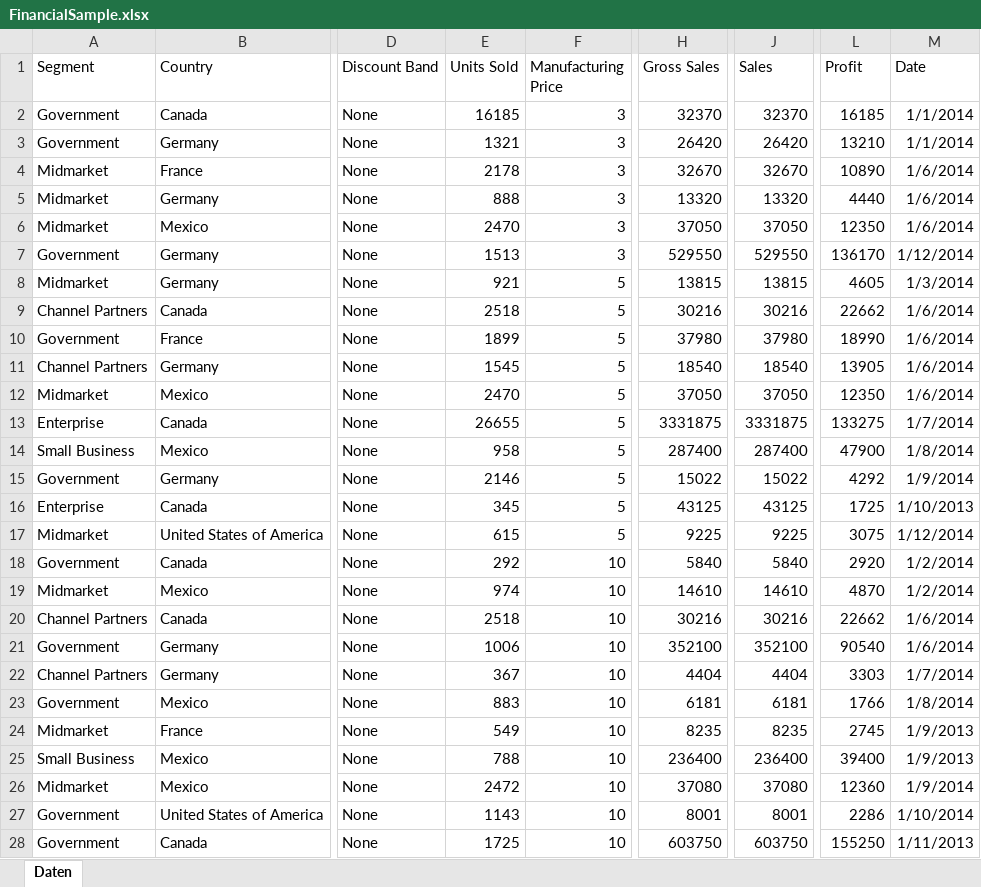
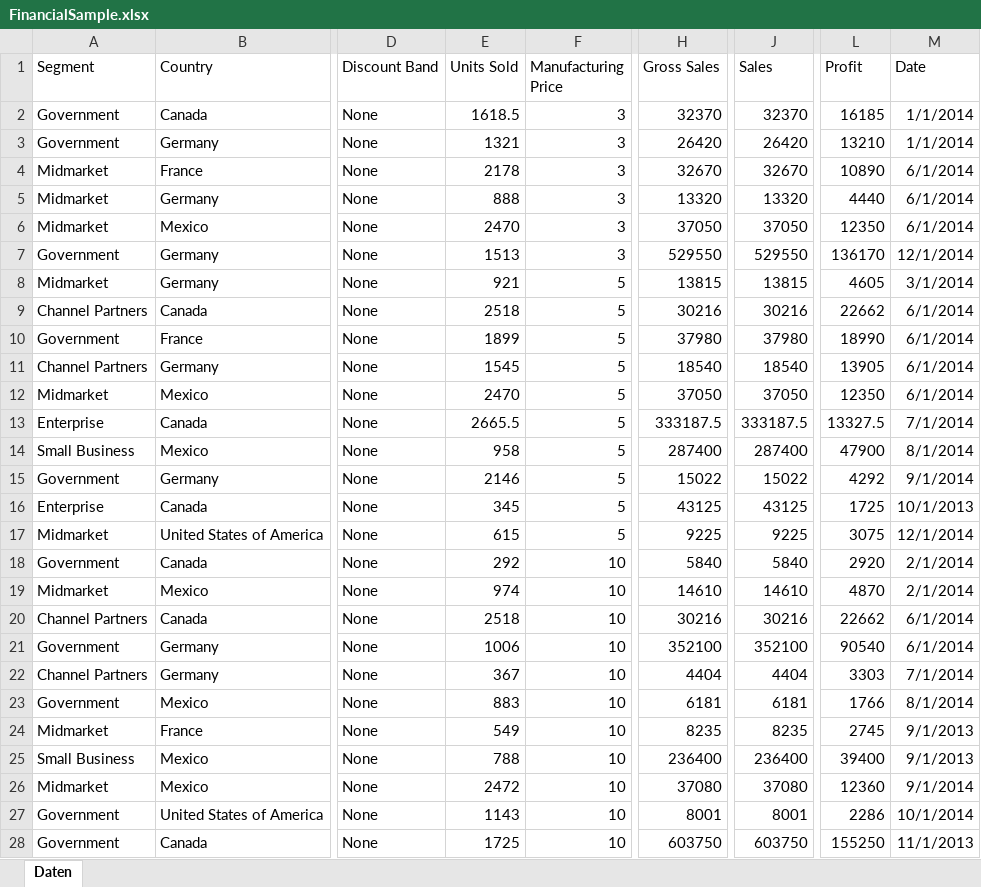
Before and after one commit to EliasKng/IISM-Teamproject, an Excel workbook: examples/assets/data/FinancialSample.xlsx, sheet Daten, drawn as a sheet; only a part is shown, gaps mark what is left out; values as stored, in another font and other column widths than the file's, no borders; table styles not drawn; the diff covers the shown part only; the diff names each change by its address in the sheet, - before the commit and + after, or states it on an @@ line.

Commit message:
Fixing data: Wrong comma delimiter

```diff
--- a/examples/assets/data/FinancialSample.xlsx (sheet Daten)
+++ b/examples/assets/data/FinancialSample.xlsx (sheet Daten)
-E2 (Units Sold): 16185
+E2 (Units Sold): 1618.5
-M4:M6 (Date): 1/6/2014
+M4:M6 (Date): 6/1/2014
-M7 (Date): 1/12/2014
+M7 (Date): 12/1/2014
-M8 (Date): 1/3/2014
+M8 (Date): 3/1/2014
-M9:M12 (Date): 1/6/2014
+M9:M12 (Date): 6/1/2014
-E13 (Units Sold): 26655
+E13 (Units Sold): 2665.5
-H13 (Gross Sales): 3331875
+H13 (Gross Sales): 333187.5
-J13 (Sales): 3331875
+J13 (Sales): 333187.5
-L13 (Profit): 133275
+L13 (Profit): 13327.5
-M13 (Date): 1/7/2014
+M13 (Date): 7/1/2014
-M14 (Date): 1/8/2014
+M14 (Date): 8/1/2014
-M15 (Date): 1/9/2014
+M15 (Date): 9/1/2014
-M16 (Date): 1/10/2013
+M16 (Date): 10/1/2013
-M17 (Date): 1/12/2014
+M17 (Date): 12/1/2014
-M18:M19 (Date): 1/2/2014
+M18:M19 (Date): 2/1/2014
-M20:M21 (Date): 1/6/2014
+M20:M21 (Date): 6/1/2014
-M22 (Date): 1/7/2014
+M22 (Date): 7/1/2014
-M23 (Date): 1/8/2014
+M23 (Date): 8/1/2014
-M24:M25 (Date): 1/9/2013
+M24:M25 (Date): 9/1/2013
-M26 (Date): 1/9/2014
+M26 (Date): 9/1/2014
-M27 (Date): 1/10/2014
+M27 (Date): 10/1/2014
-M28 (Date): 1/11/2013
+M28 (Date): 11/1/2013
```
Also changed, not shown: 1896 edited cells elsewhere in this sheet, 1 other file.
